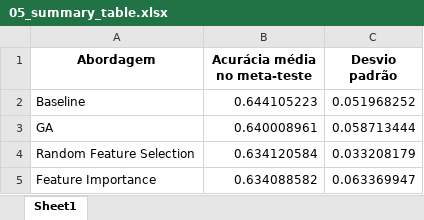
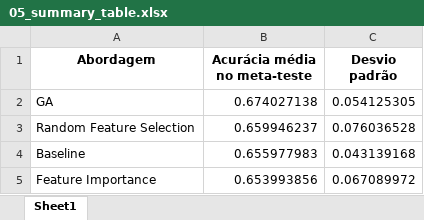
Before and after one commit to rafaelrlc/meta-learning-article, an Excel workbook: intermidiate_tables_csv/05_summary_table.xlsx, sheet Sheet1, drawn as a sheet; values as stored, in another font and other column widths than the file's, no borders; removed rows and columns are numbered as before the commit, all else as after; the diff names each change by its address in the sheet, - before the commit and + after, or states it on an @@ line.

```diff
--- a/intermidiate_tables_csv/05_summary_table.xlsx (sheet Sheet1)
+++ b/intermidiate_tables_csv/05_summary_table.xlsx (sheet Sheet1)
-row 2: Baseline | 0.644105223 | 0.051968252
-B2 (Acurácia média no meta-teste): 0.640008961
+B2 (Acurácia média no meta-teste): 0.674027138
-C2 (Desvio padrão): 0.058713444
+C2 (Desvio padrão): 0.054125305
-B3 (Acurácia média no meta-teste): 0.634120584
+B3 (Acurácia média no meta-teste): 0.659946237
-C3 (Desvio padrão): 0.033208179
+C3 (Desvio padrão): 0.076036528
+row 4: Baseline | 0.655977983 | 0.043139168
-B5 (Acurácia média no meta-teste): 0.634088582
+B5 (Acurácia média no meta-teste): 0.653993856
-C5 (Desvio padrão): 0.063369947
+C5 (Desvio padrão): 0.067089972
```
Also changed, not shown: intermidiate_tables_csv/01_openml_catalog.xlsx, intermidiate_tables_csv/02_base_level_results.xlsx, 11 other files.
